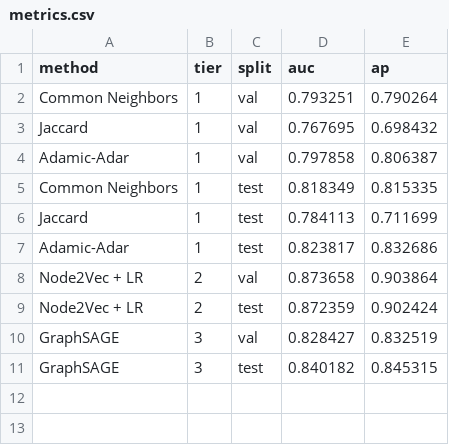
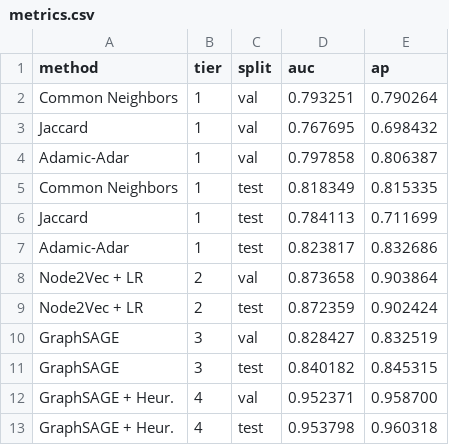
Before and after one commit to FabriziOki/github-dev-network-link-prediction, a CSV file: results/metrics.csv, drawn as a sheet; the diff names each change by its address in the sheet, - before the commit and + after, or states it on an @@ line.

Commit message:
tier 4 + scripts

```diff
--- a/results/metrics.csv
+++ b/results/metrics.csv
+row 12: GraphSAGE + Heur. | 4 | val | 0.952371 | 0.958700
+row 13: GraphSAGE + Heur. | 4 | test | 0.953798 | 0.960318
```
Also changed, not shown: 4 other files.
